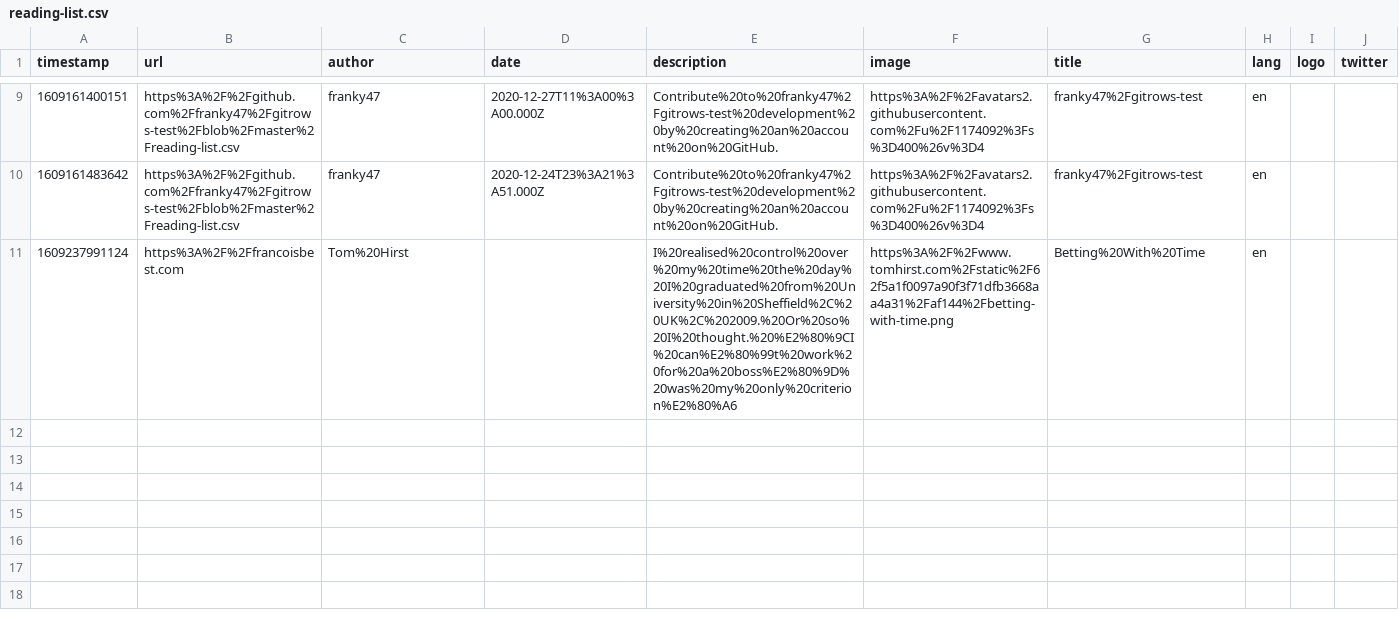
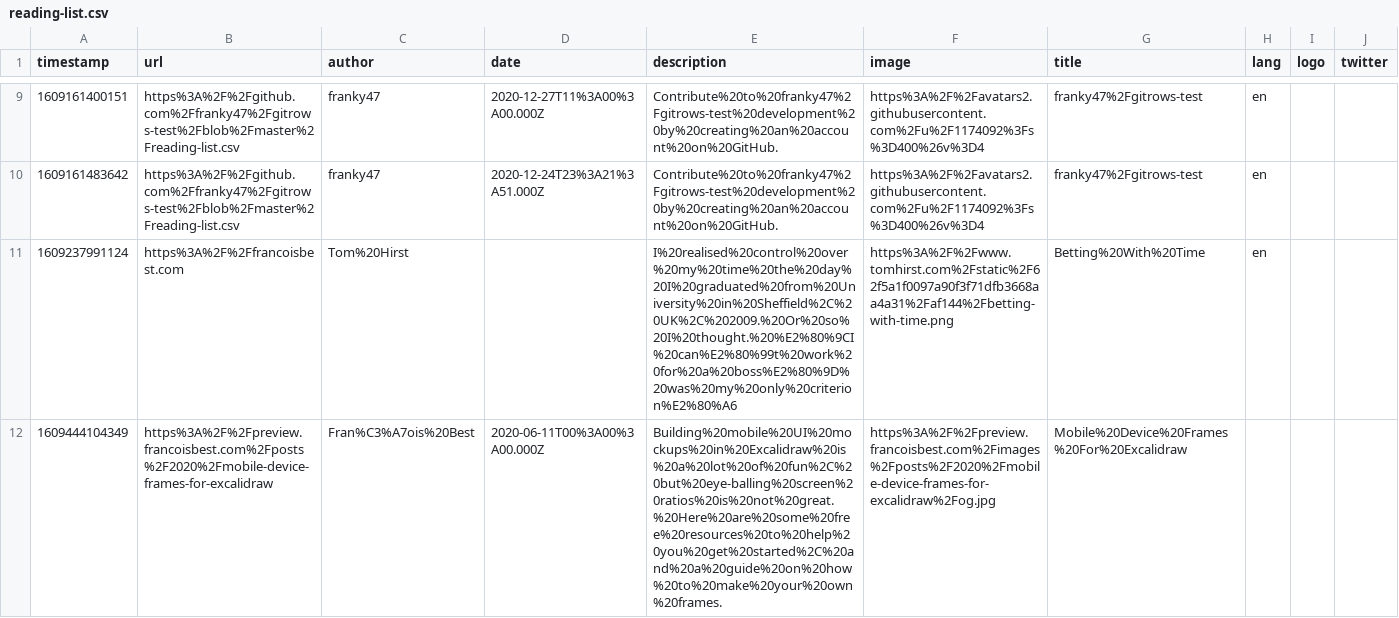
Before and after one commit to franky47/gitrows-test, a CSV file: reading-list.csv, drawn as a sheet; only a part is shown, gaps mark what is left out; the diff names each change by its address in the sheet, - before the commit and + after, or states it on an @@ line.

Commit message:
gitrows: Add https://preview.francoisbest.com/posts/2020/mobile-device-frames-for-excalidraw

```diff
--- a/reading-list.csv
+++ b/reading-list.csv
+row 12: 1609444104349 | https%3A%2F%2Fpreview.francoisbest.com%2Fposts%2F2020%2Fmobile-device-frames-for-excalidraw | Fran%C3%A7ois%20Best | 2020-06-11T00%3A00%3A00.000Z | Building%20mobile%20UI%20mockups%20in%20Excalidraw%20is%20a%20lot%20of%20fun%2C%20but%20eye-balling%20screen%20ratios%20is%20not%20great.%20Here%20are%20some%20free%20resources%20to%20help%20you%20get%20started%2C%20and%20a%20guide%20on%20how%20to%20make%20your%20own%20frames. | https%3A%2F%2Fpreview.francoisbest.com%2Fimages%2Fposts%2F2020%2Fmobile-device-frames-for-excalidraw%2Fog.jpg | Mobile%20Device%20Frames%20For%20Excalidraw
```
